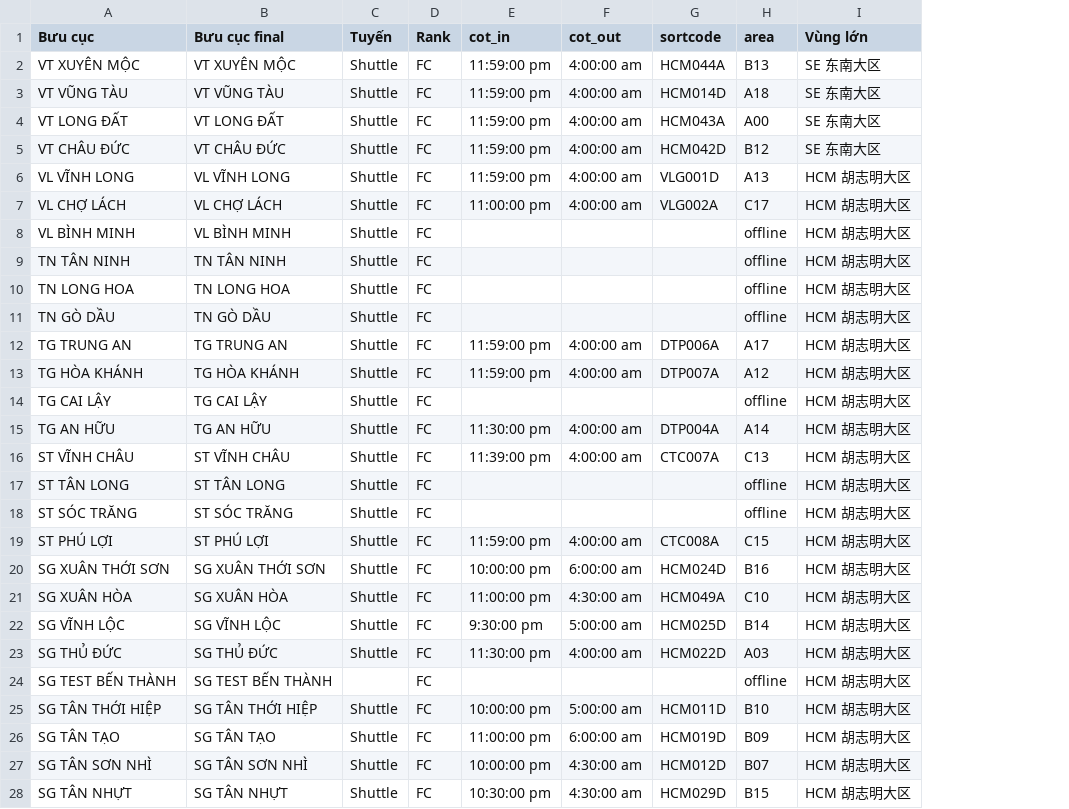
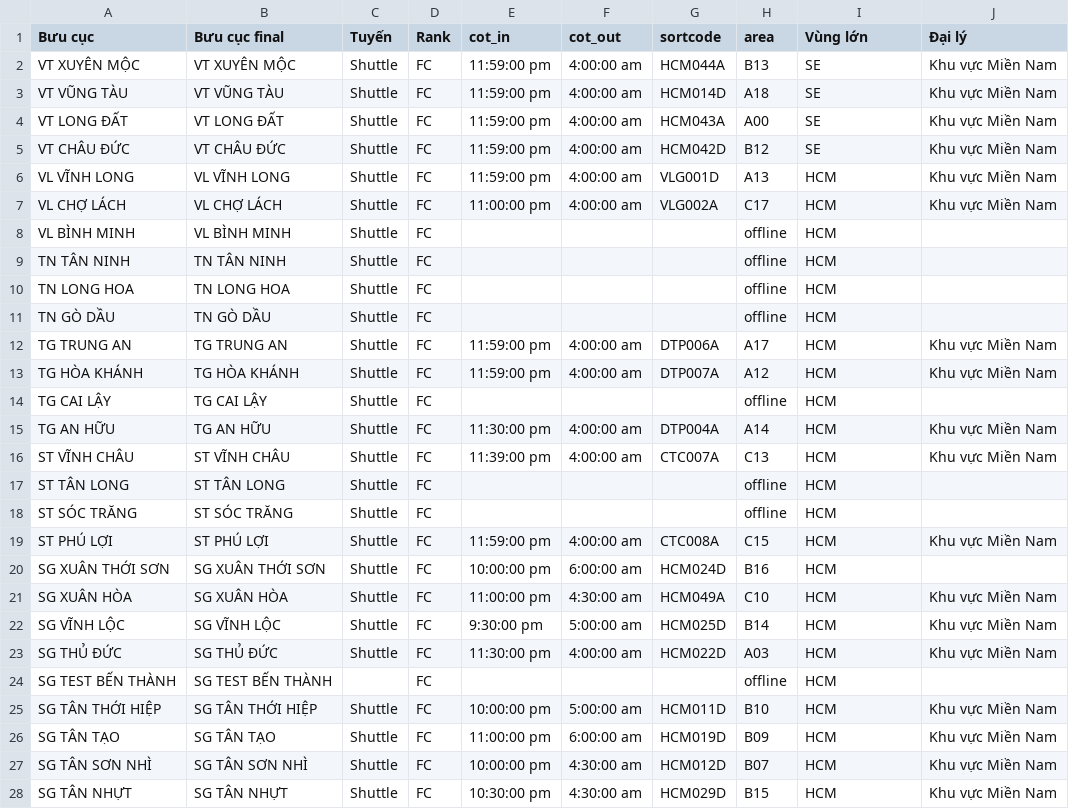
Before and after one commit to lehoangtienpham2395/sortation-center-layout, a CSV file: backend_sync/config/valid.csv, drawn as a sheet; only a part is shown; the diff covers the shown part only; the diff names each change by its address in the sheet, - before the commit and + after, or states it on an @@ line.

```diff
--- a/backend_sync/config/valid.csv
+++ b/backend_sync/config/valid.csv
+column J (Đại lý), rows 2-28: Khu vực Miền Nam | Khu vực Miền Nam | Khu vực Miền Nam | Khu vực Miền Nam | Khu vực Miền Nam | Khu vực Miền Nam |  |  |  |  | Khu vực Miền Nam | Khu vực Miền Nam |  | Khu vực Miền Nam | Khu vực Miền Nam |  |  | Khu vực Miền Nam |  | Khu vực Miền Nam | Khu vực Miền Nam | Khu vực Miền Nam |  | Khu vực Miền Nam | Khu vực Miền Nam | Khu vực Miền Nam | Khu vực Miền Nam
-I2:I5 (Vùng lớn): SE 东南大区
+I2:I5 (Vùng lớn): SE
-I6:I28 (Vùng lớn): HCM 胡志明大区
+I6:I28 (Vùng lớn): HCM
```
Also changed, not shown: 2 added rows and 77 edited cells elsewhere in this file, 6 other files.
